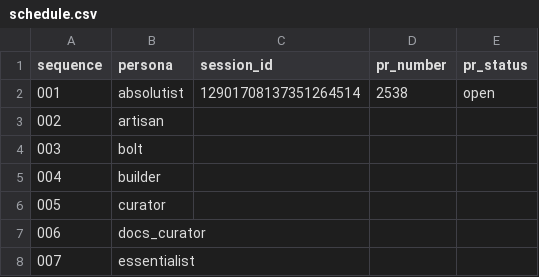
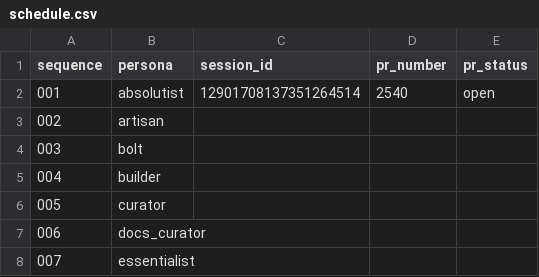
Before and after one commit to franklinbaldo/egregora, a CSV file: .jules/schedule.csv, drawn as a sheet; only a part is shown.

```diff
--- a/.jules/schedule.csv
+++ b/.jules/schedule.csv
@@ -1,3 +1,3 @@
 sequence,persona,session_id,pr_number,pr_status
-001,absolutist,12901708137351264514,2538,open
+001,absolutist,12901708137351264514,2540,open
 002,artisan,,,
```
